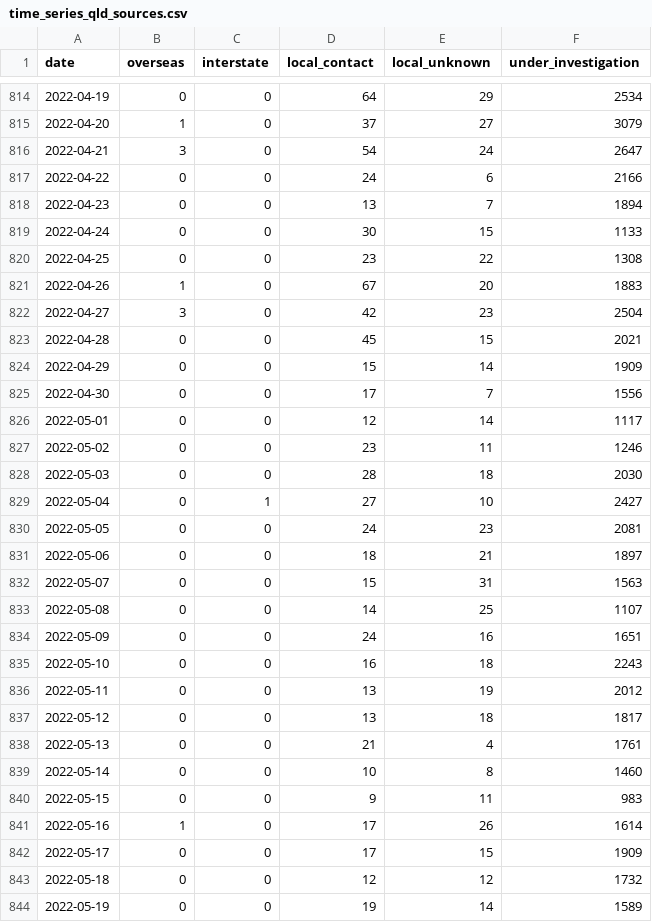
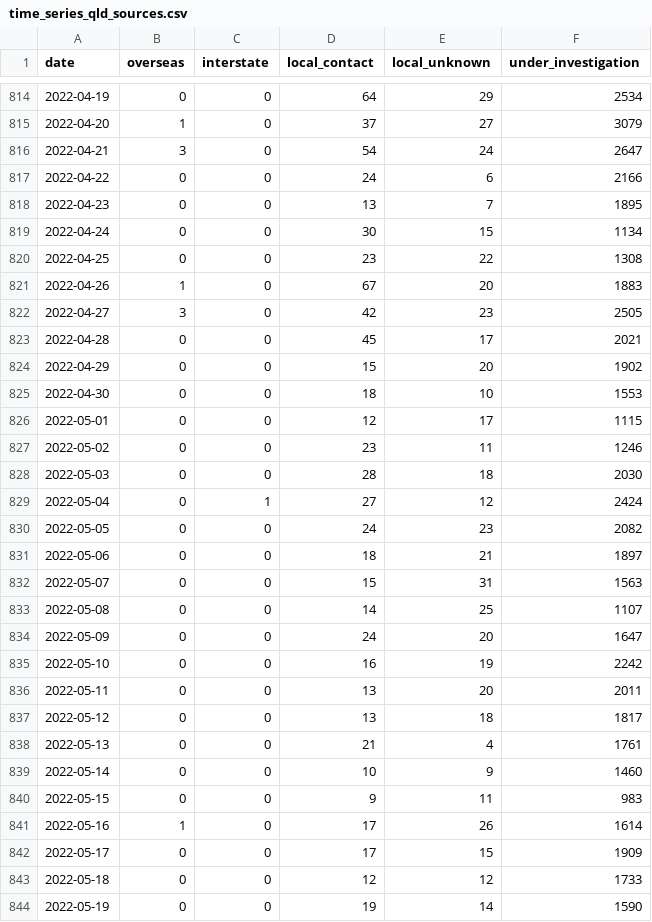
Before and after one commit to pappubahry/AU_COVID19, a CSV file: time_series_qld_sources.csv, drawn as a sheet; only a part is shown, gaps mark what is left out; the diff covers the shown part only.

```diff
--- a/time_series_qld_sources.csv
+++ b/time_series_qld_sources.csv
@@ -817,15 +817,15 @@
 2022-04-22,0,0,24,6,2166
-2022-04-23,0,0,13,7,1894
-2022-04-24,0,0,30,15,1133
+2022-04-23,0,0,13,7,1895
+2022-04-24,0,0,30,15,1134
 2022-04-25,0,0,23,22,1308
 2022-04-26,1,0,67,20,1883
-2022-04-27,3,0,42,23,2504
-2022-04-28,0,0,45,15,2021
-2022-04-29,0,0,15,14,1909
-2022-04-30,0,0,17,7,1556
-2022-05-01,0,0,12,14,1117
+2022-04-27,3,0,42,23,2505
+2022-04-28,0,0,45,17,2021
+2022-04-29,0,0,15,20,1902
+2022-04-30,0,0,18,10,1553
+2022-05-01,0,0,12,17,1115
 2022-05-02,0,0,23,11,1246
 2022-05-03,0,0,28,18,2030
-2022-05-04,0,1,27,10,2427
-2022-05-05,0,0,24,23,2081
+2022-05-04,0,1,27,12,2424
+2022-05-05,0,0,24,23,2082
 2022-05-06,0,0,18,21,1897
@@ -833,8 +833,8 @@
 2022-05-08,0,0,14,25,1107
-2022-05-09,0,0,24,16,1651
-2022-05-10,0,0,16,18,2243
-2022-05-11,0,0,13,19,2012
+2022-05-09,0,0,24,20,1647
+2022-05-10,0,0,16,19,2242
+2022-05-11,0,0,13,20,2011
 2022-05-12,0,0,13,18,1817
 2022-05-13,0,0,21,4,1761
-2022-05-14,0,0,10,8,1460
+2022-05-14,0,0,10,9,1460
 2022-05-15,0,0,9,11,983
@@ -842,3 +842,3 @@
 2022-05-17,0,0,17,15,1909
-2022-05-18,0,0,12,12,1732
-2022-05-19,0,0,19,14,1589
+2022-05-18,0,0,12,12,1733
+2022-05-19,0,0,19,14,1590
```
Also changed, not shown: 7 added rows and 101 edited cells elsewhere in this file, time_series_cases.csv, time_series_deaths.csv, 4 other files.
